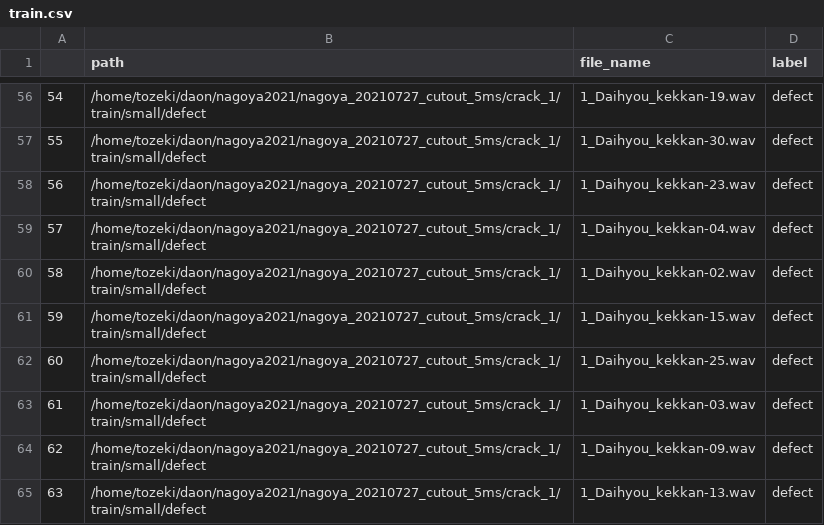
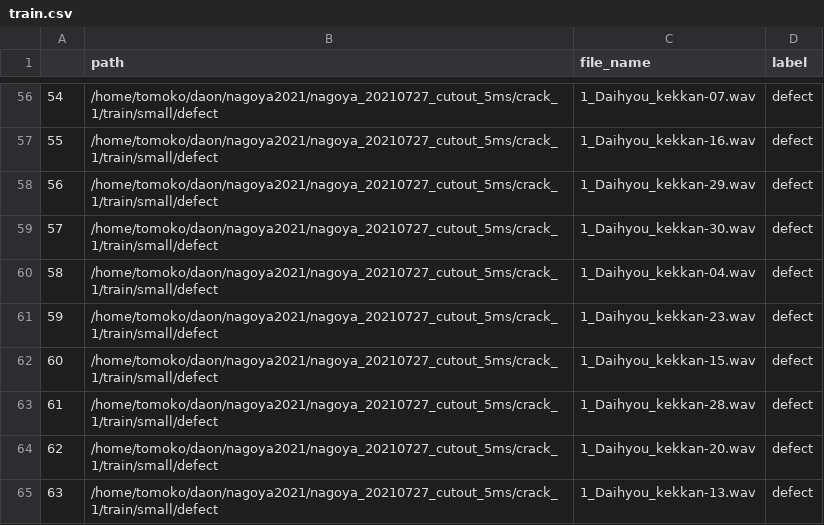
Before and after one commit to tozkosa/valerio_pytorch, a CSV file: train.csv, drawn as a sheet; only a part is shown, gaps mark what is left out; the diff covers the shown part only.

```diff
--- a/train.csv
+++ b/train.csv
@@ -56,10 +56,10 @@
-54,/home/tozeki/daon/nagoya2021/nagoya_20210727_cutout_5ms/crack_1/train/small/defect,1_Daihyou_kekkan-19.wav,defect
-55,/home/tozeki/daon/nagoya2021/nagoya_20210727_cutout_5ms/crack_1/train/small/defect,1_Daihyou_kekkan-30.wav,defect
-56,/home/tozeki/daon/nagoya2021/nagoya_20210727_cutout_5ms/crack_1/train/small/defect,1_Daihyou_kekkan-23.wav,defect
-57,/home/tozeki/daon/nagoya2021/nagoya_20210727_cutout_5ms/crack_1/train/small/defect,1_Daihyou_kekkan-04.wav,defect
-58,/home/tozeki/daon/nagoya2021/nagoya_20210727_cutout_5ms/crack_1/train/small/defect,1_Daihyou_kekkan-02.wav,defect
-59,/home/tozeki/daon/nagoya2021/nagoya_20210727_cutout_5ms/crack_1/train/small/defect,1_Daihyou_kekkan-15.wav,defect
-60,/home/tozeki/daon/nagoya2021/nagoya_20210727_cutout_5ms/crack_1/train/small/defect,1_Daihyou_kekkan-25.wav,defect
-61,/home/tozeki/daon/nagoya2021/nagoya_20210727_cutout_5ms/crack_1/train/small/defect,1_Daihyou_kekkan-03.wav,defect
-62,/home/tozeki/daon/nagoya2021/nagoya_20210727_cutout_5ms/crack_1/train/small/defect,1_Daihyou_kekkan-09.wav,defect
-63,/home/tozeki/daon/nagoya2021/nagoya_20210727_cutout_5ms/crack_1/train/small/defect,1_Daihyou_kekkan-13.wav,defect
+54,/home/tomoko/daon/nagoya2021/nagoya_20210727_cutout_5ms/crack_1/train/small/defect,1_Daihyou_kekkan-07.wav,defect
+55,/home/tomoko/daon/nagoya2021/nagoya_20210727_cutout_5ms/crack_1/train/small/defect,1_Daihyou_kekkan-16.wav,defect
+56,/home/tomoko/daon/nagoya2021/nagoya_20210727_cutout_5ms/crack_1/train/small/defect,1_Daihyou_kekkan-29.wav,defect
+57,/home/tomoko/daon/nagoya2021/nagoya_20210727_cutout_5ms/crack_1/train/small/defect,1_Daihyou_kekkan-30.wav,defect
+58,/home/tomoko/daon/nagoya2021/nagoya_20210727_cutout_5ms/crack_1/train/small/defect,1_Daihyou_kekkan-04.wav,defect
+59,/home/tomoko/daon/nagoya2021/nagoya_20210727_cutout_5ms/crack_1/train/small/defect,1_Daihyou_kekkan-23.wav,defect
+60,/home/tomoko/daon/nagoya2021/nagoya_20210727_cutout_5ms/crack_1/train/small/defect,1_Daihyou_kekkan-15.wav,defect
+61,/home/tomoko/daon/nagoya2021/nagoya_20210727_cutout_5ms/crack_1/train/small/defect,1_Daihyou_kekkan-28.wav,defect
+62,/home/tomoko/daon/nagoya2021/nagoya_20210727_cutout_5ms/crack_1/train/small/defect,1_Daihyou_kekkan-20.wav,defect
+63,/home/tomoko/daon/nagoya2021/nagoya_20210727_cutout_5ms/crack_1/train/small/defect,1_Daihyou_kekkan-13.wav,defect
```
Also changed, not shown: 106 edited cells elsewhere in this file, 2 other files.
